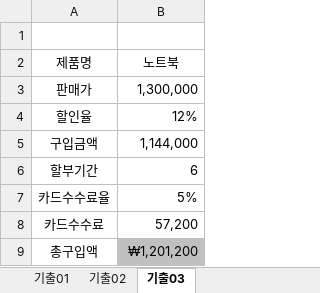
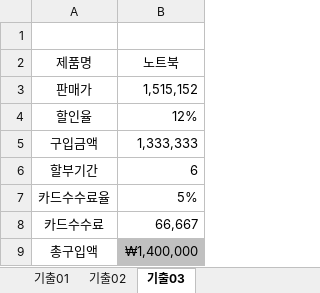
Before and after one commit to drhee0919/Rhee, an Excel workbook: 자격증 스터디/컴퓨터 활용능력/컴퓨터 활용능력 실기/1.스프레드시트/3.분석작업/섹션16문제(매크로).xlsm, sheet 기출03, drawn as a sheet; values as stored, in another font and other column widths than the file's, no borders; charts and pictures not drawn; the diff names each change by its address in the sheet, - before the commit and + after, or states it on an @@ line.

```diff
--- a/자격증 스터디/컴퓨터 활용능력/컴퓨터 활용능력 실기/1.스프레드시트/3.분석작업/섹션16문제(매크로).xlsm (sheet 기출03)
+++ b/자격증 스터디/컴퓨터 활용능력/컴퓨터 활용능력 실기/1.스프레드시트/3.분석작업/섹션16문제(매크로).xlsm (sheet 기출03)
-B3 (노트북): 1,300,000
+B3 (노트북): 1,515,152
-B5 (노트북): 1,144,000
+B5 (노트북): 1,333,333
-B8 (노트북): 57,200
+B8 (노트북): 66,667
-B9 (노트북): ₩1,201,200
+B9 (노트북): ₩1,400,000
```
Also changed, not shown: sheet 기출02, charts or pictures.
